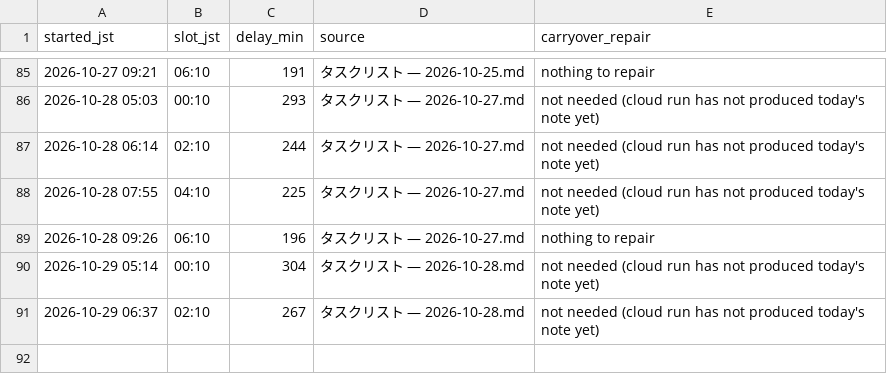
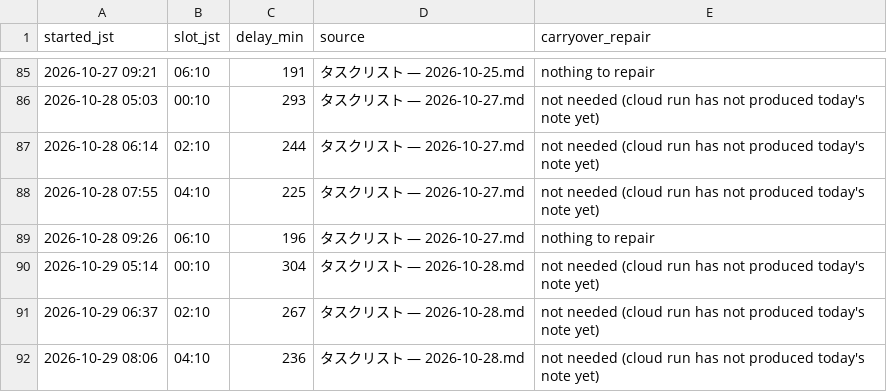
Before and after one commit to koki-nakata/ai-company, a TSV file: logs/vault-sync.tsv, drawn as a sheet; only a part is shown, gaps mark what is left out; the diff names each change by its address in the sheet, - before the commit and + after, or states it on an @@ line.

```diff
--- a/logs/vault-sync.tsv
+++ b/logs/vault-sync.tsv
+row 92: 2026-10-29 08:06 | 04:10 | 236 | タスクリスト — 2026-10-28.md | not needed (cloud run has not produced today's note yet)
```
